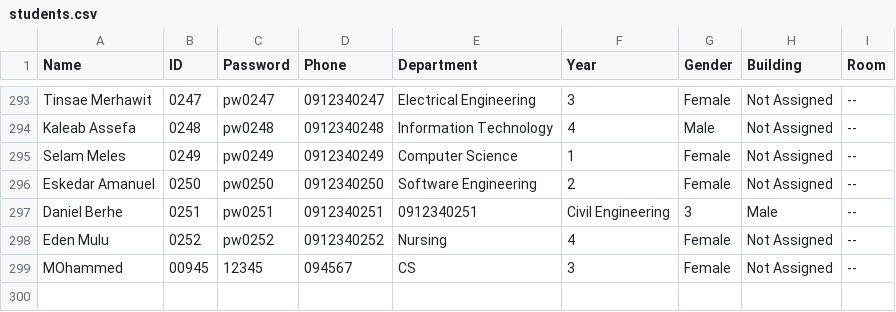
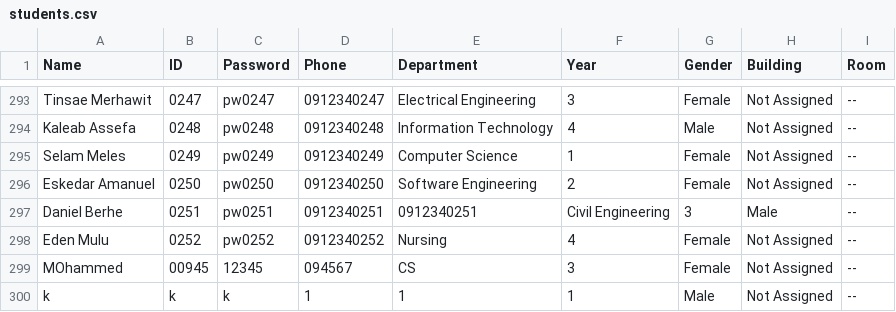
Before and after one commit to mikistat2/Dorm-Allocation-System, a CSV file: students.csv, drawn as a sheet; only a part is shown, gaps mark what is left out.

```diff
--- a/students.csv
+++ b/students.csv
@@ -299 +299,2 @@ Eden Mulu,0252,pw0252,0912340252,Nursing,4,Female,Not Assigned,--
 MOhammed,00945,12345,094567,CS,3,Female,Not Assigned,--
+k,k,k,1,1,1,Male,Not Assigned,--
```
Also changed, not shown: 1 other file.
